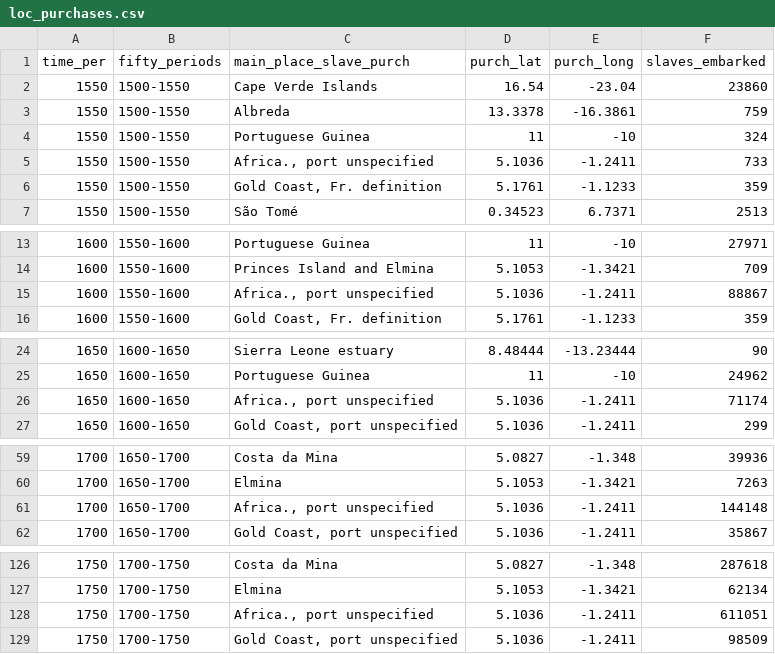
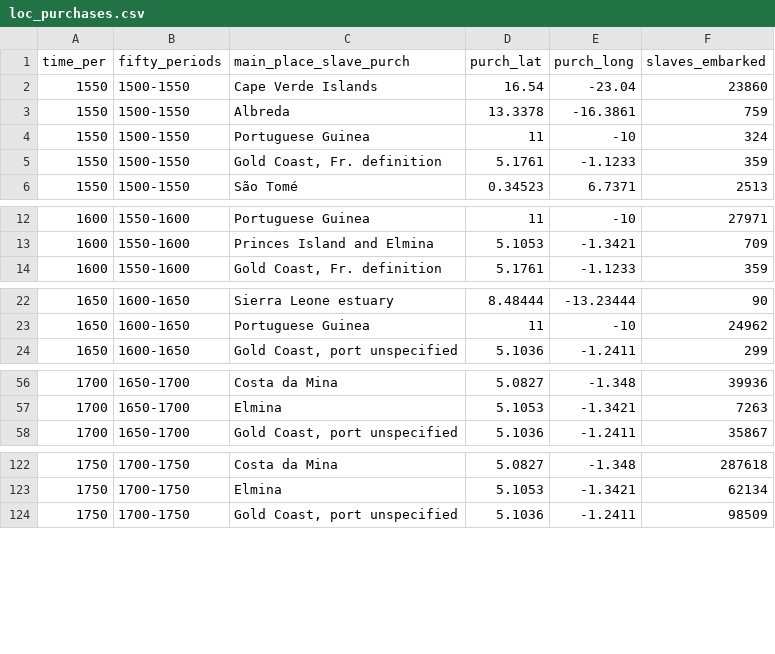
Before and after one commit to williamdee1/web, a CSV file: loc_purchases.csv, drawn as a sheet; only a part is shown, gaps mark what is left out; the diff covers the shown part only; the diff names each change by its address in the sheet, - before the commit and + after, or states it on an @@ line.

Commit message:
Update loc_purchases.csv

```diff
--- a/loc_purchases.csv
+++ b/loc_purchases.csv
-row 5: 1550 | 1500-1550 | Africa., port unspecified | 5.1036 | -1.2411 | 733
-row 15: 1600 | 1550-1600 | Africa., port unspecified | 5.1036 | -1.2411 | 88867
-row 26: 1650 | 1600-1650 | Africa., port unspecified | 5.1036 | -1.2411 | 71174
-row 61: 1700 | 1650-1700 | Africa., port unspecified | 5.1036 | -1.2411 | 144148
-row 128: 1750 | 1700-1750 | Africa., port unspecified | 5.1036 | -1.2411 | 611051
```
Also changed, not shown: 3 removed rows elsewhere in this file.
